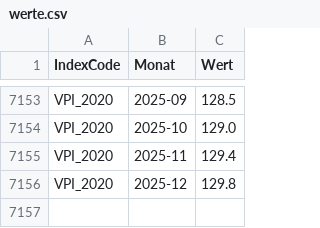
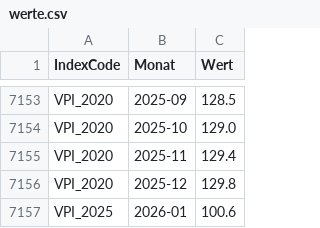
Before and after one commit to wischi-chr/AustriaVPI, a CSV file: data/werte.csv, drawn as a sheet; only a part is shown, gaps mark what is left out.

Commit message:
Update

```diff
--- a/data/werte.csv
+++ b/data/werte.csv
@@ -7156 +7156,2 @@ VPI_2020,2025-11,129.4
 VPI_2020,2025-12,129.8
+VPI_2025,2026-01,100.6
```
